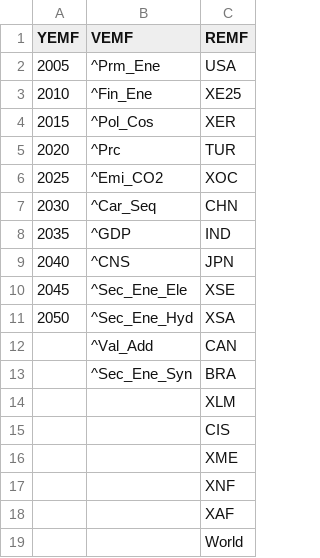
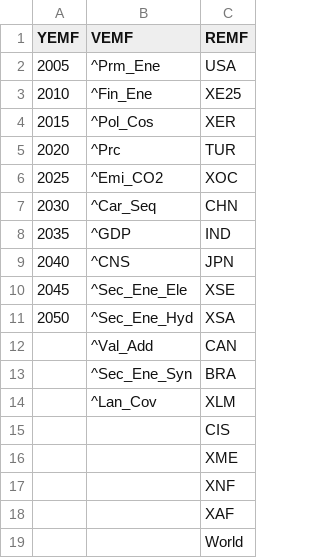
Before and after one commit to tabeni/AIMHub_Figure, a CSV file: define/filter.csv, drawn as a sheet.

```diff
--- a/define/filter.csv
+++ b/define/filter.csv
@@ -13,3 +13,3 @@ YEMF,VEMF,REMF
 ,^Sec_Ene_Syn,BRA
-,,XLM
+,^Lan_Cov,XLM
 ,,CIS
```
Also changed, not shown: define/emission.csv, define/final_energy.csv, 5 other files.
